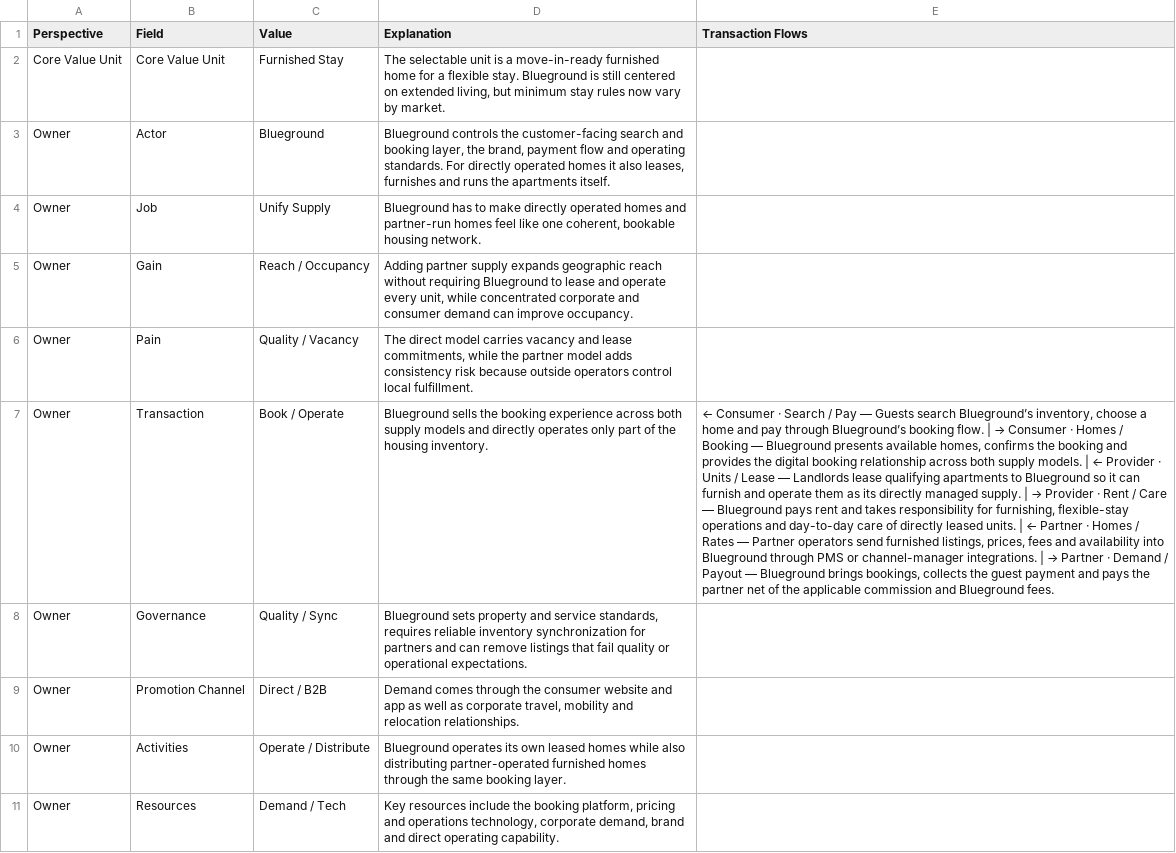
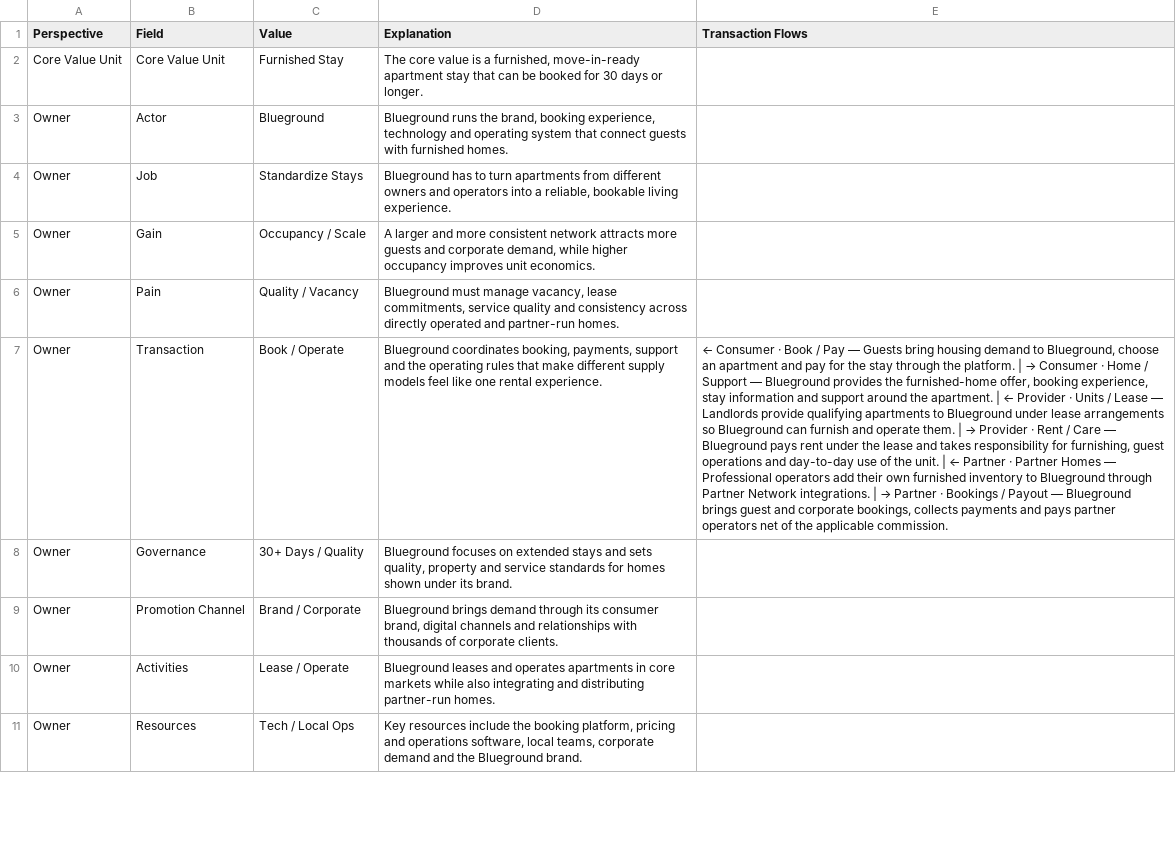
Before and after one commit to platformgeneration/pbmc-library, a CSV file: blueground/pbmc-data.csv, drawn as a sheet; only a part is shown; the diff covers the shown part only; the diff names each change by its address in the sheet, - before the commit and + after, or states it on an @@ line.

```diff
--- a/blueground/pbmc-data.csv
+++ b/blueground/pbmc-data.csv
-D2 (Explanation): The selectable unit is a move-in-ready furnished home for a flexible stay. Blueground is still centered on extended living, but minimum stay rules now vary by market.
+D2 (Explanation): The core value is a furnished, move-in-ready apartment stay that can be booked for 30 days or longer.
-D3 (Explanation): Blueground controls the customer-facing search and booking layer, the brand, payment flow and operating standards. For directly operated homes it also leases, furnishes and runs the apartments itself.
+D3 (Explanation): Blueground runs the brand, booking experience, technology and operating system that connect guests with furnished homes.
-C4 (Value): Unify Supply
+C4 (Value): Standardize Stays
-D4 (Explanation): …has to make directly operated homes and partner-run homes feel like one coherent, bookable housing network.
+D4 (Explanation): …has to turn apartments from different owners and operators into a reliable, bookable living experience.
-C5 (Value): Reach / Occupancy
+C5 (Value): Occupancy / Scale
-D5 (Explanation): Adding partner supply expands geographic reach without requiring Blueground to lease and operate every unit, while concentrated corporate and consumer demand can improve occupancy.
+D5 (Explanation): A larger and more consistent network attracts more guests and corporate demand, while higher occupancy improves unit economics.
-D6 (Explanation): The direct model carries vacancy and lease commitments, while the partner model adds consistency risk because outside operators control local fulfillment.
+D6 (Explanation): Blueground must manage vacancy, lease commitments, service quality and consistency across directly operated and partner-run homes.
-D7 (Explanation): Blueground sells the booking experience across both supply models and directly operates only part of the housing inventory.
+D7 (Explanation): Blueground coordinates booking, payments, support and the operating rules that make different supply models feel like one rental experience.
@@ E7 (Transaction Flows): …Consumer · Search / Pay — Guests search Blueground’s inventory, choose a home and pay through Blueground’s booking flow. | → Consumer · Homes / Booking — Blueground presents available homes, confirms the booking and provides the digital booking relationship across both supply models. | ← Provider · Units / Lease — Landlords lease qualifying apartments to Blueground so it can furnish and operate them as its directly managed supply. | → Provider · Rent / Care — Blueground pays rent and takes responsibility for furnishing, flexible-stay operations and day-to-day care of directly leased units. | ← Partner · Homes / Rates — Partner operators send furnished listings, prices, fees and availability into Blueground through PMS or channel-manager integrations. | → Partner · Demand / Payout — Blueground brings bookings, collects the guest payment and pays the partner net of the applicable commission and Blueground fees. → …Consumer · Book / Pay — Guests bring housing demand to Blueground, choose an apartment and pay for the stay through the platform. | → Consumer · Home / Support — Blueground provides the furnished-home offer, booking experience, stay information and support around the apartment. | ← Provider · Units / Lease — Landlords provide qualifying apartments to Blueground under lease arrangements so Blueground can furnish and operate them. | → Provider · Rent / Care — Blueground pays rent under the lease and takes responsibility for furnishing, guest operations and day-to-day use of the unit. | ← Partner · Partner Homes — Professional operators add their own furnished inventory to Blueground through Partner Network integrations. | → Partner · Bookings / Payout — Blueground brings guest and corporate bookings, collects payments and pays partner operators net of the applicable commission. @@
-C8 (Value): Quality / Sync
+C8 (Value): 30+ Days / Quality
-D8 (Explanation): Blueground sets property and service standards, requires reliable inventory synchronization for partners and can remove listings that fail quality or operational expectations.
+D8 (Explanation): Blueground focuses on extended stays and sets quality, property and service standards for homes shown under its brand.
-C9 (Value): Direct / B2B
+C9 (Value): Brand / Corporate
-D9 (Explanation): Demand comes through the consumer website and app as well as corporate travel, mobility and relocation relationships.
+D9 (Explanation): Blueground brings demand through its consumer brand, digital channels and relationships with thousands of corporate clients.
-C10 (Value): Operate / Distribute
+C10 (Value): Lease / Operate
-D10 (Explanation): Blueground operates its own leased homes while also distributing partner-operated furnished homes through the same booking layer.
+D10 (Explanation): Blueground leases and operates apartments in core markets while also integrating and distributing partner-run homes.
-C11 (Value): Demand / Tech
+C11 (Value): Tech / Local Ops
-D11 (Explanation): …and operations technology, corporate demand, brand and direct operating capability.
+D11 (Explanation): …and operations software, local teams, corporate demand and the Blueground brand.
```
Also changed, not shown: 44 edited cells elsewhere in this file, 30 other files.
